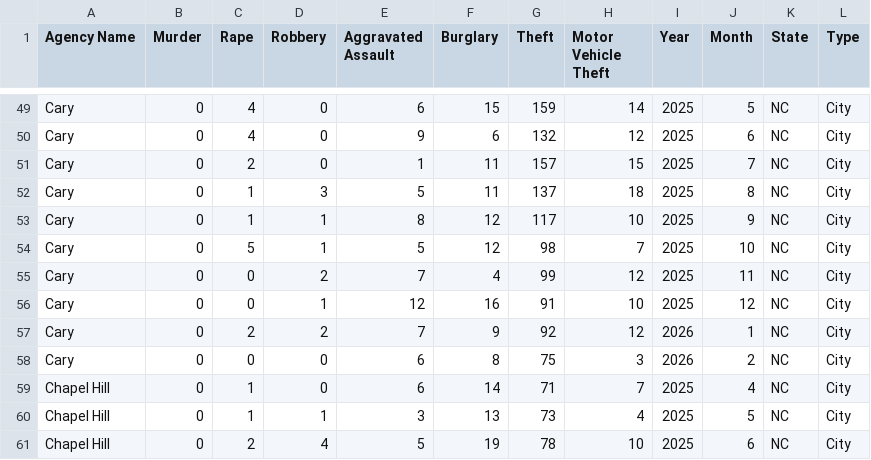
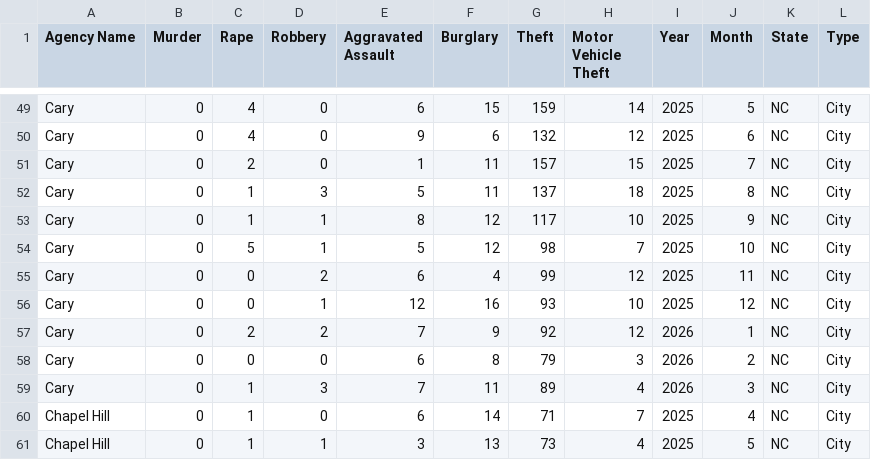
Before and after one commit to AH-Datalytics/nc-crime-output, a CSV file: NC_Crime_Data.csv, drawn as a sheet; only a part is shown, gaps mark what is left out; the shorter side is filled out with more unchanged rows; the diff covers the shown part only.

```diff
--- a/NC_Crime_Data.csv
+++ b/NC_Crime_Data.csv
@@ -54,6 +54,7 @@ Cary,0,1,1,8,12,117,10,2025,9,NC,City
 Cary,0,5,1,5,12,98,7,2025,10,NC,City
-Cary,0,0,2,7,4,99,12,2025,11,NC,City
-Cary,0,0,1,12,16,91,10,2025,12,NC,City
+Cary,0,0,2,6,4,99,12,2025,11,NC,City
+Cary,0,0,1,12,16,93,10,2025,12,NC,City
 Cary,0,2,2,7,9,92,12,2026,1,NC,City
-Cary,0,0,0,6,8,75,3,2026,2,NC,City
+Cary,0,0,0,6,8,79,3,2026,2,NC,City
+Cary,0,1,3,7,11,89,4,2026,3,NC,City
 Chapel Hill,0,1,0,6,14,71,7,2025,4,NC,City
```
Also changed, not shown: 2 added rows and 13 edited cells elsewhere in this file.
